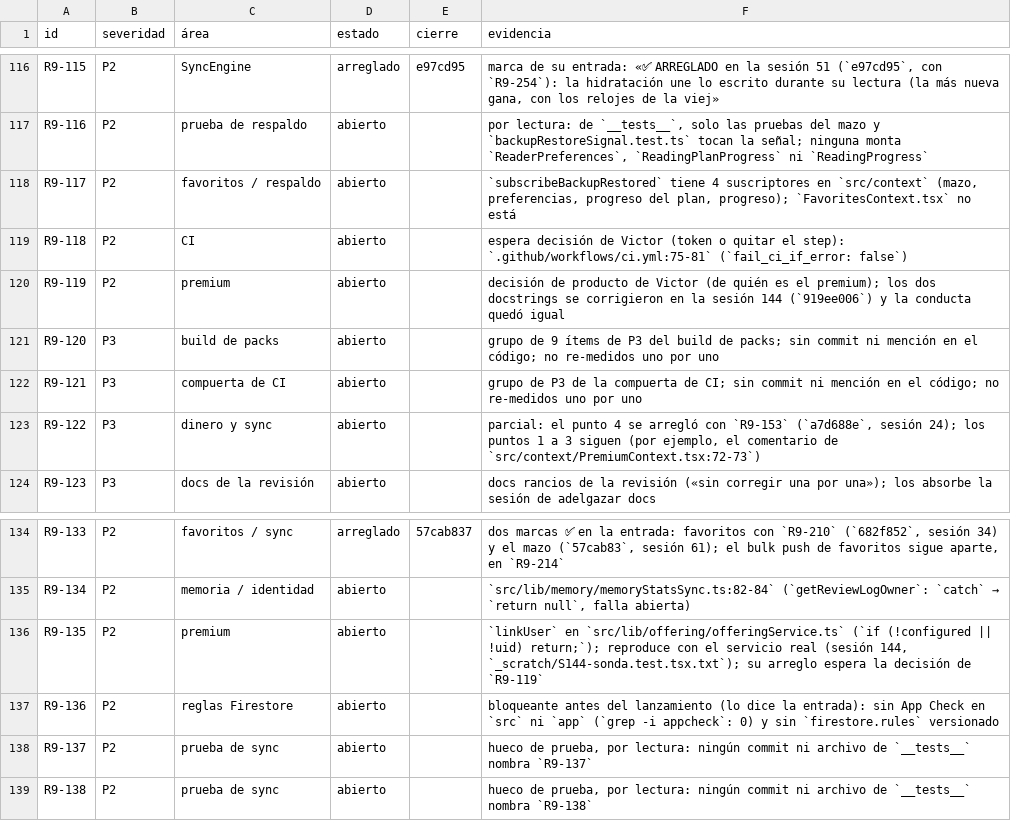
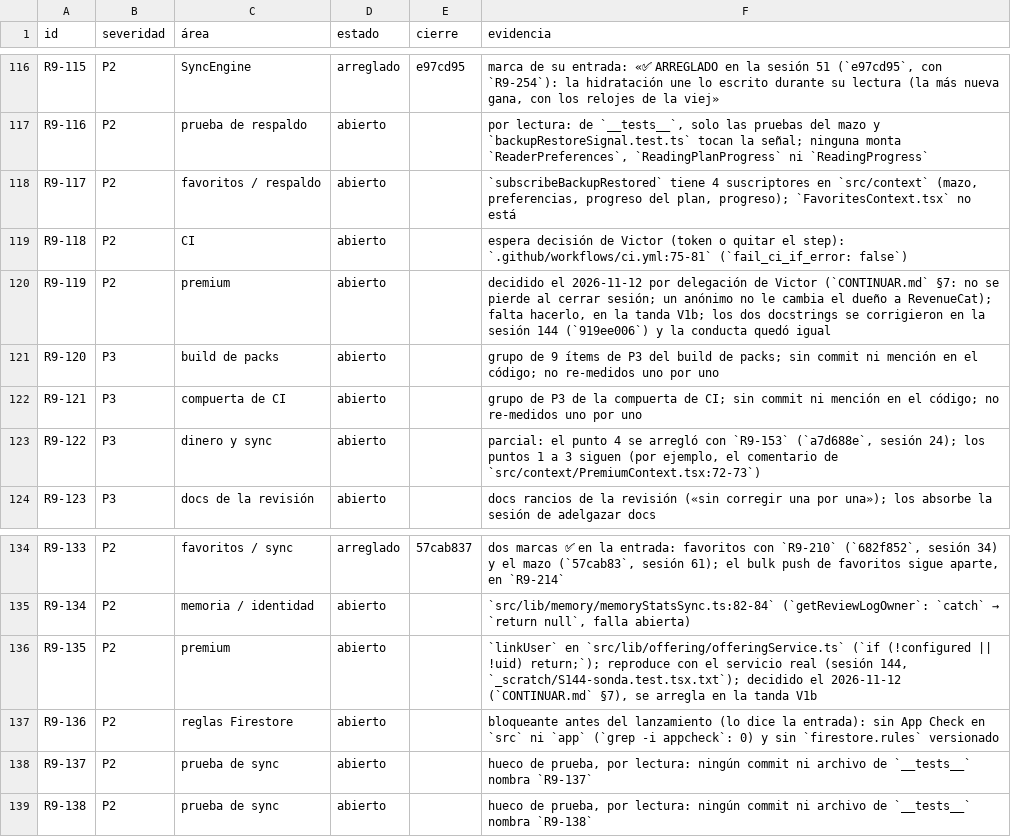
Before and after one commit to VictorVidal7/EternalStoneBibleAppV4, a TSV file: DOCS/REVIEW_2026-09/ESTADO.tsv, drawn as a sheet; only a part is shown, gaps mark what is left out.

```diff
--- a/DOCS/REVIEW_2026-09/ESTADO.tsv
+++ b/DOCS/REVIEW_2026-09/ESTADO.tsv
@@ -119,3 +119,3 @@ R9-117	P2	favoritos / respaldo	abierto		`subscribeBackupRestored` tiene 4 suscri
 R9-118	P2	CI	abierto		espera decisión de Victor (token o quitar el step): `.github/workflows/ci.yml:75-81` (`fail_ci_if_error: false`)
-R9-119	P2	premium	abierto		decisión de producto de Victor (de quién es el premium); los dos docstrings se corrigieron en la sesión 144 (`919ee006`) y la conducta quedó igual
+R9-119	P2	premium	abierto		decidido el 2026-11-12 por delegación de Victor (`CONTINUAR.md` §7: no se pierde al cerrar sesión; un anónimo no le cambia el dueño a RevenueCat); falta hacerlo, en la tanda V1b; los dos docstrings se corrigieron en la sesión 144 (`919ee006`) y la conducta quedó igual
 R9-120	P3	build de packs	abierto		grupo de 9 ítems de P3 del build de packs; sin commit ni mención en el código; no re-medidos uno por uno
@@ -135,3 +135,3 @@ R9-133	P2	favoritos / sync	arreglado	57cab837	dos marcas ✅ en la entrada: favo
 R9-134	P2	memoria / identidad	abierto		`src/lib/memory/memoryStatsSync.ts:82-84` (`getReviewLogOwner`: `catch` → `return null`, falla abierta)
-R9-135	P2	premium	abierto		`linkUser` en `src/lib/offering/offeringService.ts` (`if (!configured || !uid) return;`); reproduce con el servicio real (sesión 144, `_scratch/S144-sonda.test.tsx.txt`); su arreglo espera la decisión de `R9-119`
+R9-135	P2	premium	abierto		`linkUser` en `src/lib/offering/offeringService.ts` (`if (!configured || !uid) return;`); reproduce con el servicio real (sesión 144, `_scratch/S144-sonda.test.tsx.txt`); decidido el 2026-11-12 (`CONTINUAR.md` §7), se arregla en la tanda V1b
 R9-136	P2	reglas Firestore	abierto		bloqueante antes del lanzamiento (lo dice la entrada): sin App Check en `src` ni `app` (`grep -i appcheck`: 0) y sin `firestore.rules` versionado
```
Also changed, not shown: 5 other files.
